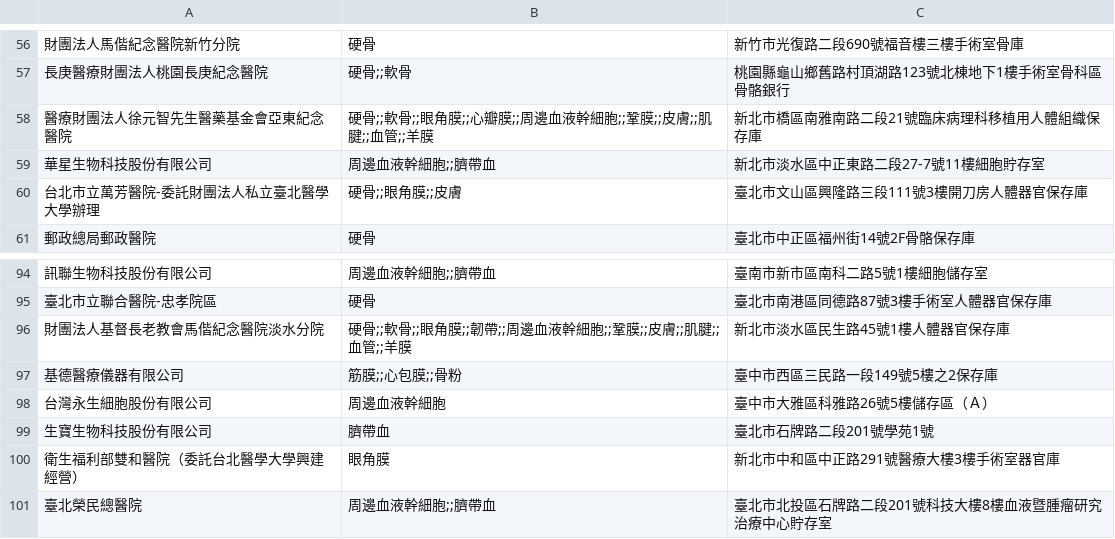
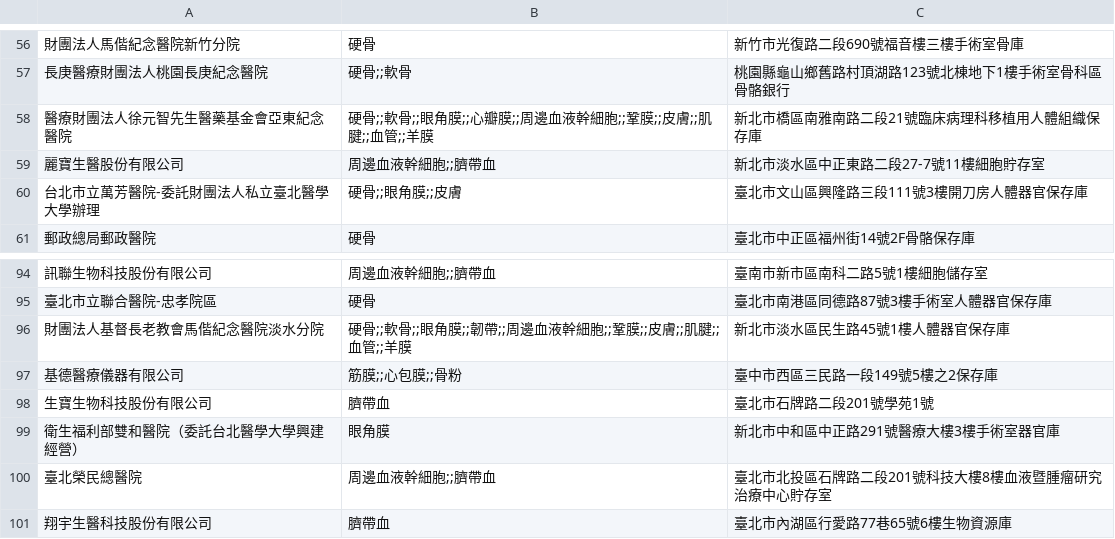
Before and after one commit to kiang/data.fda.gov.tw-list, a CSV file: dataset/67.csv, drawn as a sheet; only a part is shown, gaps mark what is left out; the shorter side is filled out with more unchanged rows.

```diff
--- a/dataset/67.csv
+++ b/dataset/67.csv
@@ -58,3 +58,3 @@
 醫療財團法人徐元智先生醫藥基金會亞東紀念醫院	硬骨;;軟骨;;眼角膜;;心瓣膜;;周邊血液幹細胞;;鞏膜;;皮膚;;肌腱;;血管;;羊膜	新北市橋區南雅南路二段21號臨床病理科移植用人體組織保存庫	
-華星生物科技股份有限公司	周邊血液幹細胞;;臍帶血	新北市淡水區中正東路二段27-7號11樓細胞貯存室	
+麗寶生醫股份有限公司	周邊血液幹細胞;;臍帶血	新北市淡水區中正東路二段27-7號11樓細胞貯存室	
 台北市立萬芳醫院-委託財團法人私立臺北醫學大學辦理	硬骨;;眼角膜;;皮膚	臺北市文山區興隆路三段111號3樓開刀房人體器官保存庫	
@@ -97,3 +97,2 @@
 基德醫療儀器有限公司	筋膜;;心包膜;;骨粉	臺中市西區三民路一段149號5樓之2保存庫	
-台灣永生細胞股份有限公司	周邊血液幹細胞	臺中市大雅區科雅路26號5樓儲存區（Ａ）	
 生寶生物科技股份有限公司	臍帶血	臺北市石牌路二段201號學苑1號	
```
Also changed, not shown: dataset/111.csv, dataset/143.csv, 4 other files.
